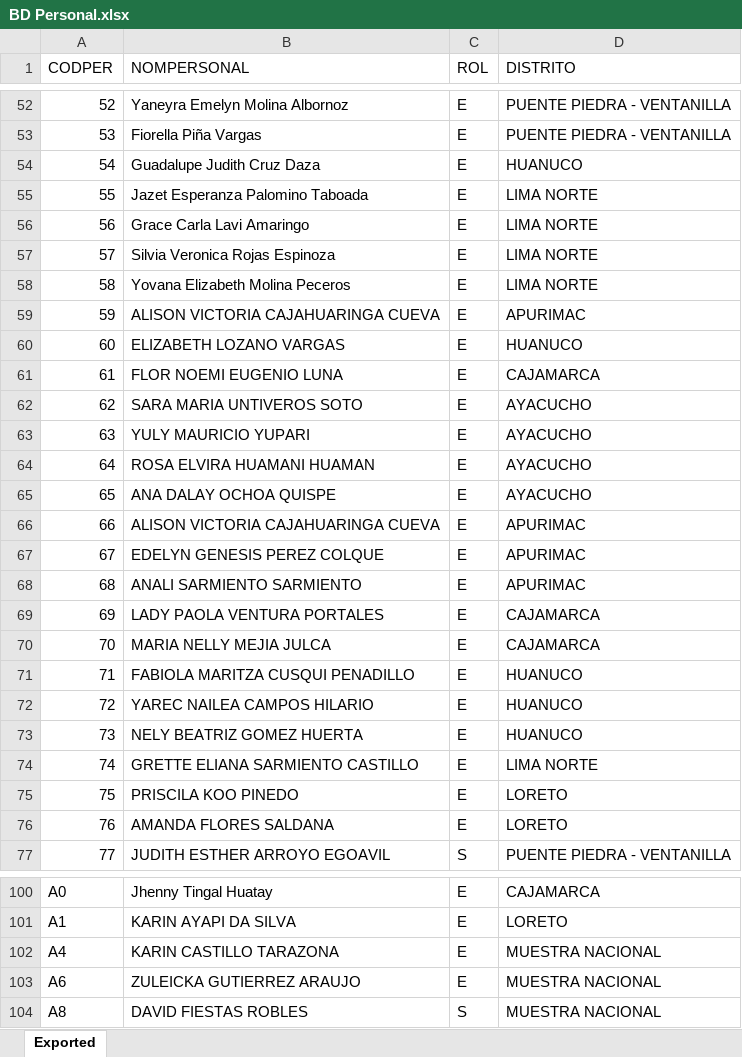
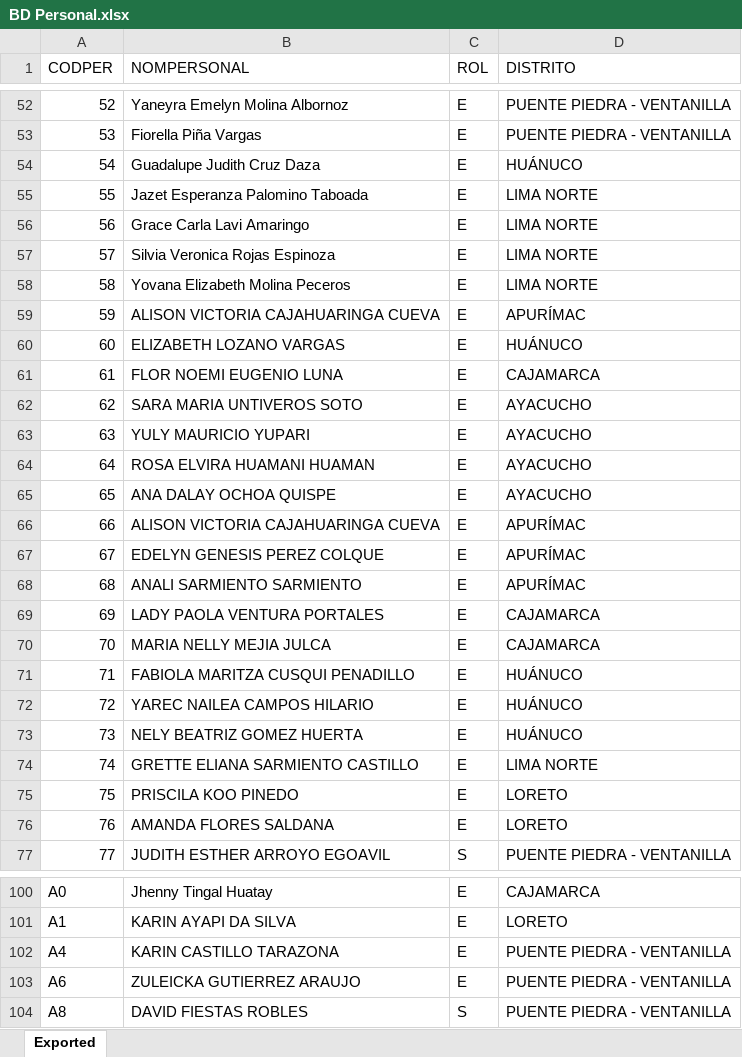
Before and after one commit to apmoncadaa-spec/dashboard-seguimiento-ijm, an Excel workbook: data/BD Personal.xlsx, sheet Exported, drawn as a sheet; only a part is shown, gaps mark what is left out; values as stored, in another font and other column widths than the file's, no borders; the diff names each change by its address in the sheet, - before the commit and + after, or states it on an @@ line.

```diff
--- a/data/BD Personal.xlsx (sheet Exported)
+++ b/data/BD Personal.xlsx (sheet Exported)
-D54 (DISTRITO): HUANUCO
+D54 (DISTRITO): HUÁNUCO
-D59 (DISTRITO): APURIMAC
+D59 (DISTRITO): APURÍMAC
-D60 (DISTRITO): HUANUCO
+D60 (DISTRITO): HUÁNUCO
-D66:D68 (DISTRITO): APURIMAC
+D66:D68 (DISTRITO): APURÍMAC
-D71:D73 (DISTRITO): HUANUCO
+D71:D73 (DISTRITO): HUÁNUCO
-D102:D104 (DISTRITO): MUESTRA NACIONAL
+D102:D104 (DISTRITO): PUENTE PIEDRA - VENTANILLA
```
Also changed, not shown: data/APOYO Consultoría - Dashboard - seguimiento piloto cuali.xlsx, 8 other files.
